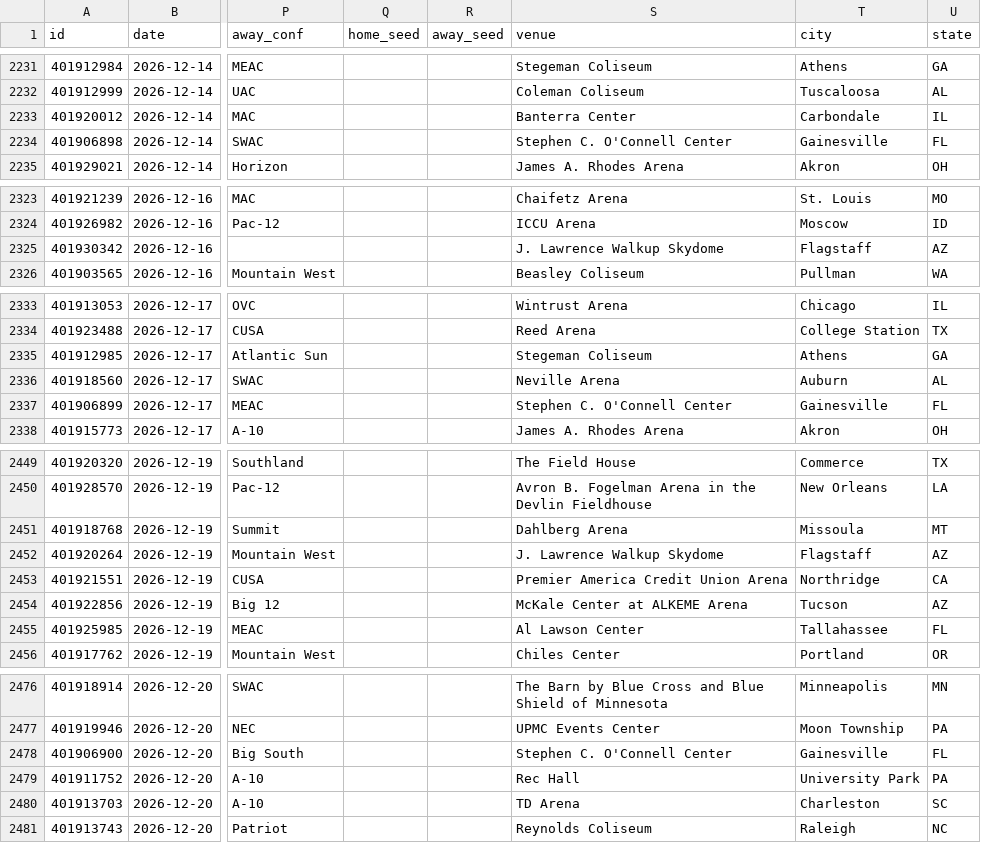
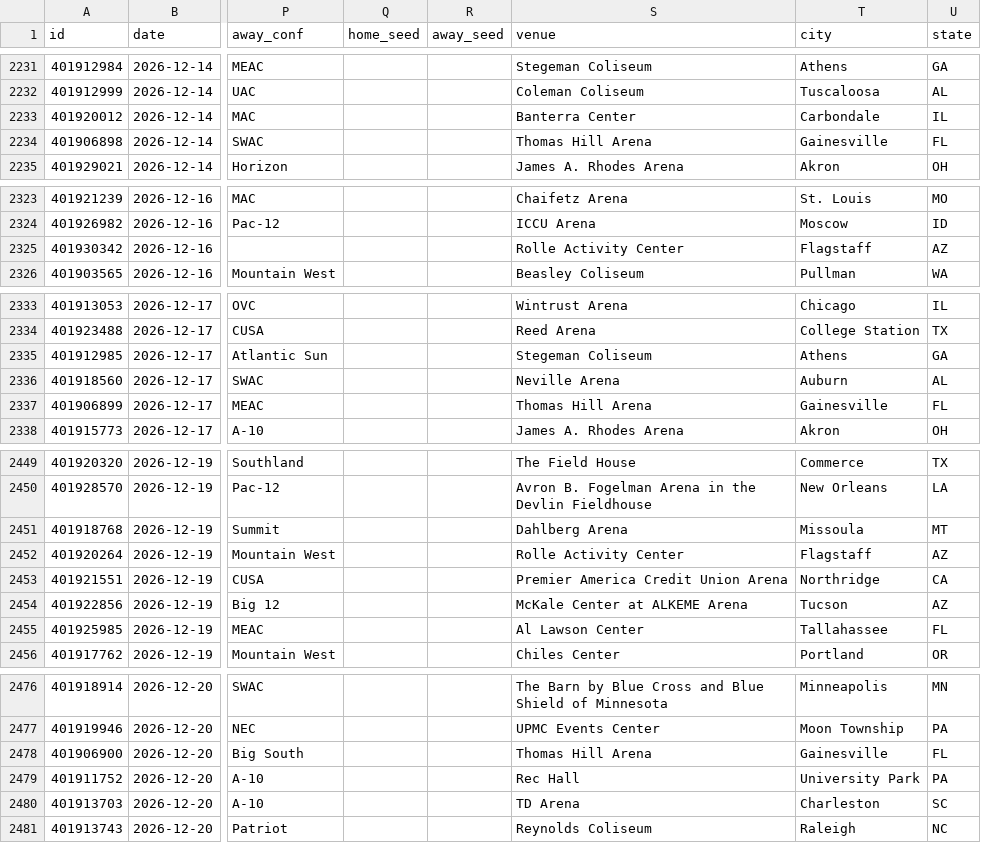
Before and after one commit to rjr5021/college-basketball-belt, a CSV file: data/women/games/2027.csv, drawn as a sheet; only a part is shown, gaps mark what is left out; the diff covers the shown part only; the diff names each change by its address in the sheet, - before the commit and + after, or states it on an @@ line.

```diff
--- a/data/women/games/2027.csv
+++ b/data/women/games/2027.csv
-S2234 (venue): Stephen C. O'Connell Center
+S2234 (venue): Thomas Hill Arena
-S2325 (venue): J. Lawrence Walkup Skydome
+S2325 (venue): Rolle Activity Center
-S2337 (venue): Stephen C. O'Connell Center
+S2337 (venue): Thomas Hill Arena
-S2452 (venue): J. Lawrence Walkup Skydome
+S2452 (venue): Rolle Activity Center
-S2478 (venue): Stephen C. O'Connell Center
+S2478 (venue): Thomas Hill Arena
```
Also changed, not shown: 1 added row, 1 removed row and 43 edited cells elsewhere in this file, data/games/2027.csv.
